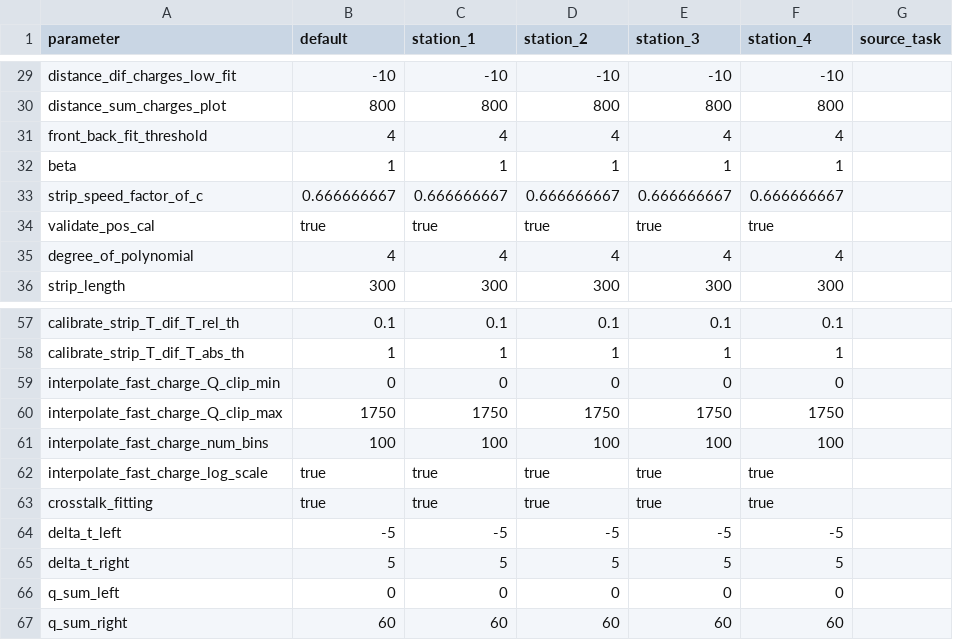
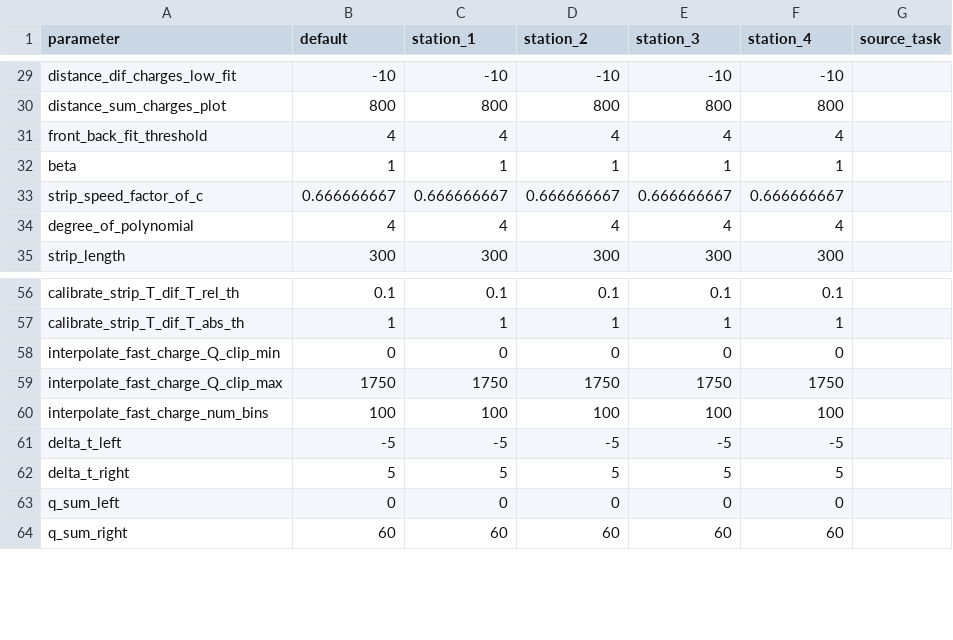
Before and after one commit to csoneira/DATAFLOW_v3, a CSV file: MASTER/CONFIG_FILES/STAGE_1/EVENT_DATA/STEP_1/TASK_2/config_parameters_task_2.csv, drawn as a sheet; only a part is shown, gaps mark what is left out; the diff names each change by its address in the sheet, - before the commit and + after, or states it on an @@ line.

```diff
--- a/MASTER/CONFIG_FILES/STAGE_1/EVENT_DATA/STEP_1/TASK_2/config_parameters_task_2.csv
+++ b/MASTER/CONFIG_FILES/STAGE_1/EVENT_DATA/STEP_1/TASK_2/config_parameters_task_2.csv
-row 34: validate_pos_cal | true | true | true | true | true
-row 62: interpolate_fast_charge_log_scale | true | true | true | true | true
-row 63: crosstalk_fitting | true | true | true | true | true
```
Also changed, not shown: MASTER/CONFIG_FILES/STAGE_1/EVENT_DATA/STEP_1/TASK_4/config_parameters_task_4.csv, 13 other files.
